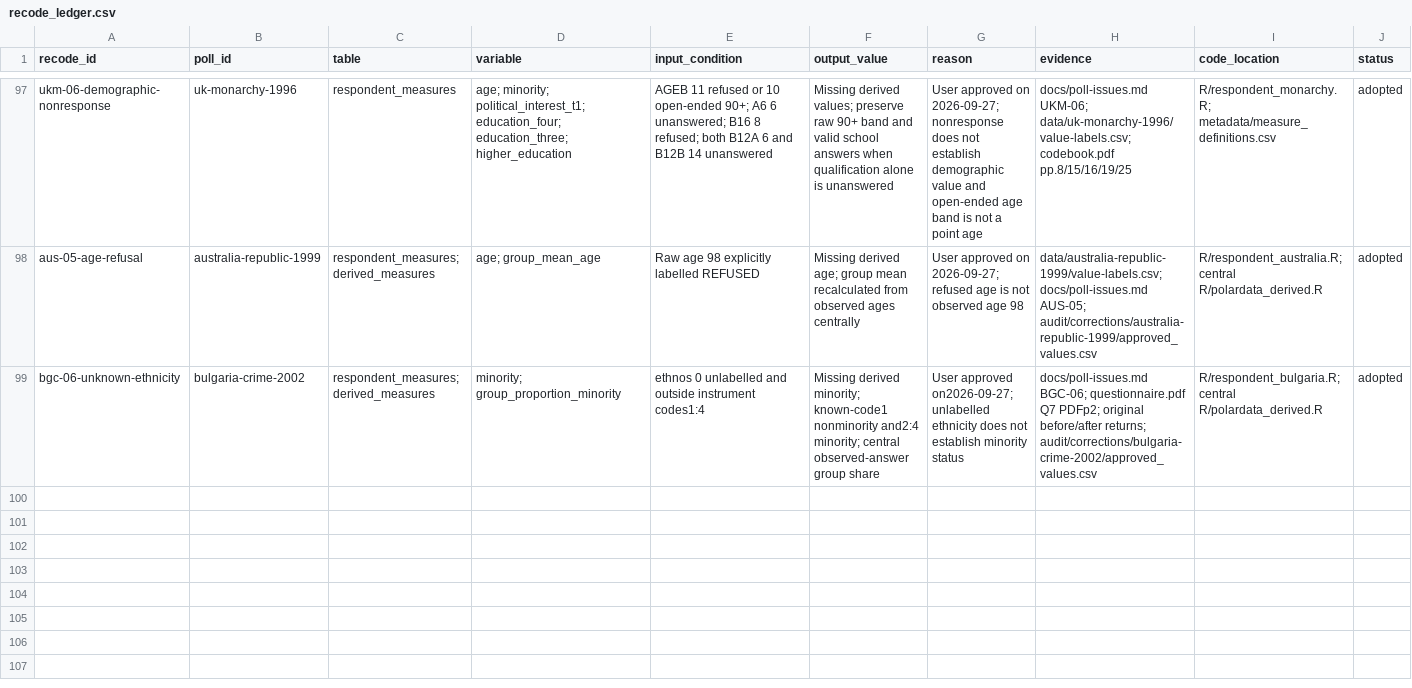
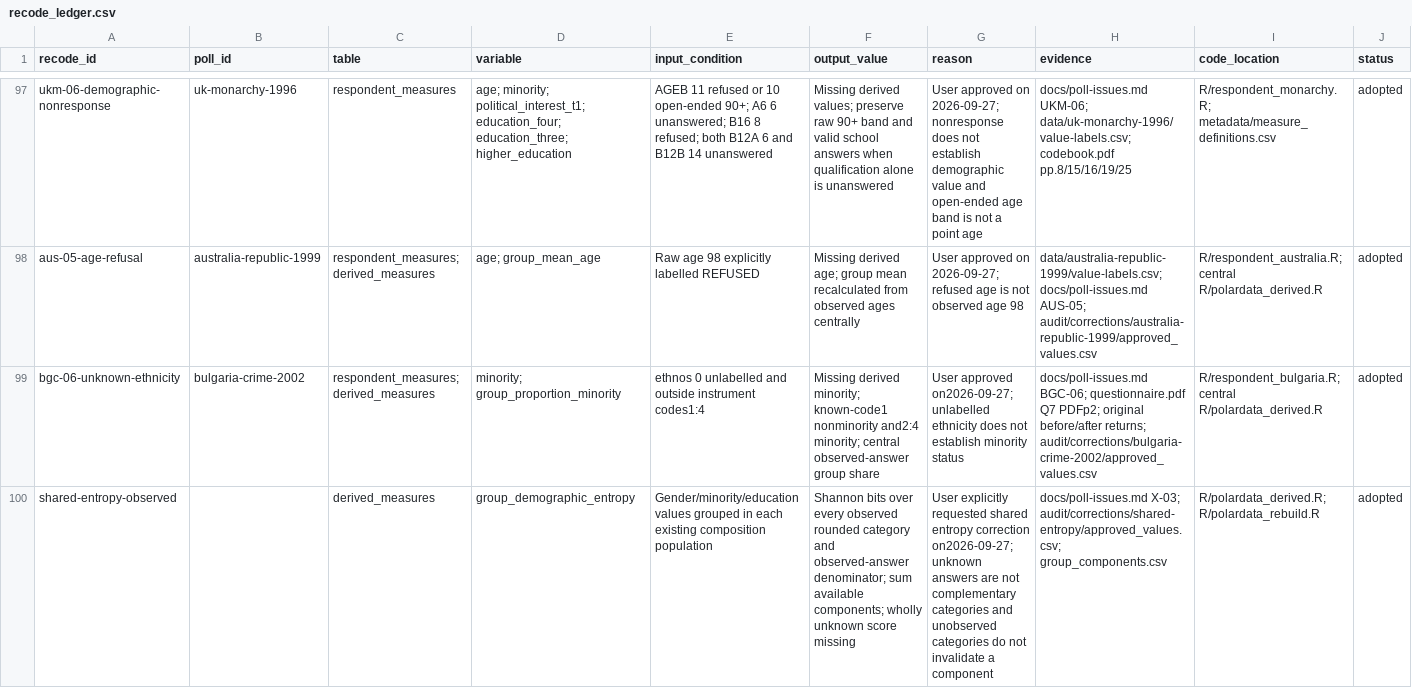
Before and after one commit to soodoku/dp-data, a CSV file: metadata/recode_ledger.csv, drawn as a sheet; only a part is shown, gaps mark what is left out; the diff names each change by its address in the sheet, - before the commit and + after, or states it on an @@ line.

Commit message:
Correct shared demographic entropy from observed category frequencies

```diff
--- a/metadata/recode_ledger.csv
+++ b/metadata/recode_ledger.csv
+row 100: shared-entropy-observed |  | derived_measures | group_demographic_entropy | Gender/minority/education values grouped in each existing composition population | Shannon bits over every observed rounded category and observed-answer denominator; sum available components; wholly unknown score missing | User explicitly requested shared entropy correction on2026-09-27; unknown answers are not complementary categories and unobserved categories do not invalidate a component | docs/poll-issues.md X-03; audit/corrections/shared-entropy/approved_values.csv; group_components.csv | R/polardata_derived.R; R/polardata_rebuild.R | adopted
```
Also changed, not shown: audit/polardata_parity.csv, metadata/source_findings.csv, 16 other files.
